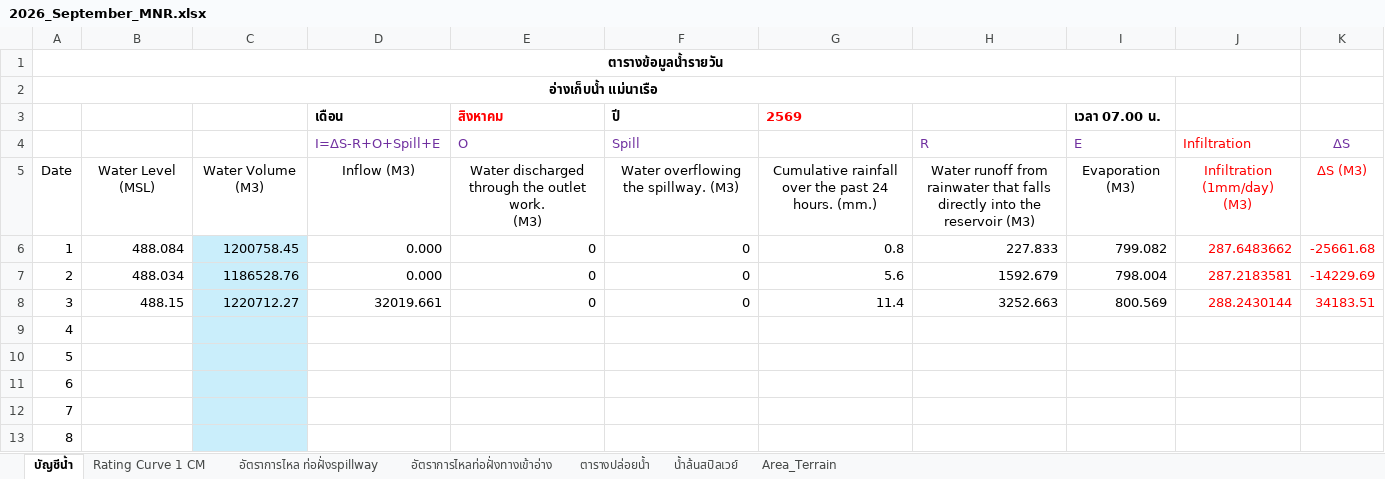
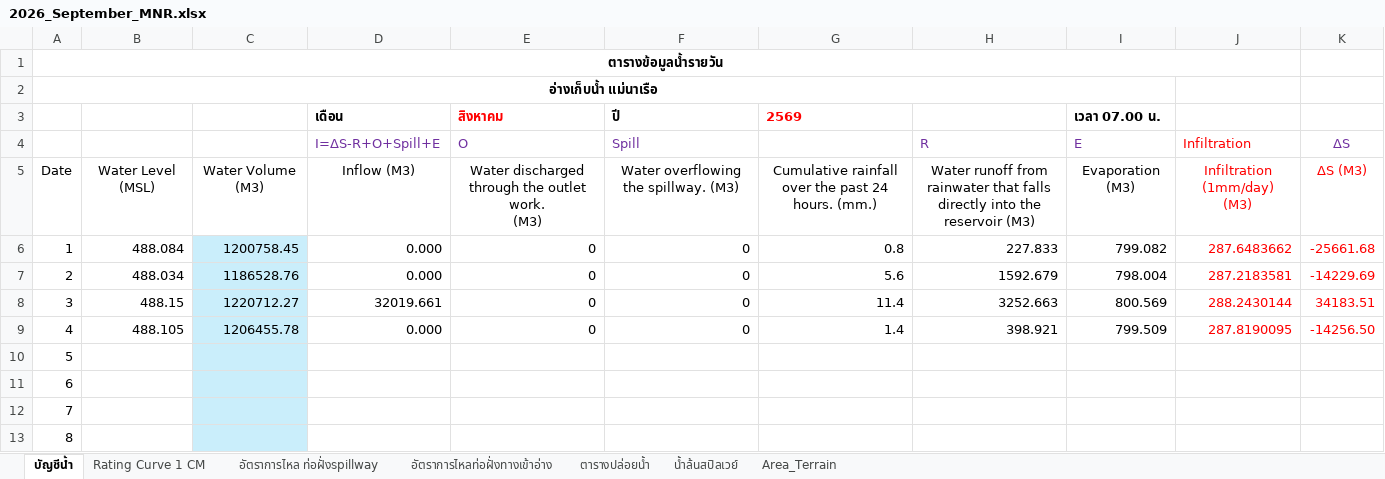
Before and after one commit to mpdox30/maenarua-water-web, an Excel workbook: 01_data/Reservoirs/inflow/2026/2026_September_MNR.xlsx, sheet บัญชีน้ำ, drawn as a sheet; only a part is shown; values as stored, in another font and other column widths than the file's, no borders; conditional formats not drawn; the diff names each change by its address in the sheet, - before the commit and + after, or states it on an @@ line.

Commit message:
Auto-update: reservoir official file + shadow CSV Sat 09/05/2026  8:47:32.42

```diff
--- a/01_data/Reservoirs/inflow/2026/2026_September_MNR.xlsx (sheet บัญชีน้ำ)
+++ b/01_data/Reservoirs/inflow/2026/2026_September_MNR.xlsx (sheet บัญชีน้ำ)
-B9: (empty)
+B9: 488.105
-C9: (empty)
+C9: 1206455.78
-D9 (เดือน): (empty)
+D9 (เดือน): 0.000
-E9 (สิงหาคม): (empty)
+E9 (สิงหาคม): 0
-F9 (ปี): (empty)
+F9 (ปี): 0
-G9 (2569): (empty)
+G9 (2569): 1.4
-H9: (empty)
+H9: 398.921
-I9 (เวลา 07.00 น.): (empty)
+I9 (เวลา 07.00 น.): 799.509
-J9: (empty)
+J9: 287.8190095
-K9: (empty)
+K9: -14256.50
```
Also changed, not shown: 1 other file.
